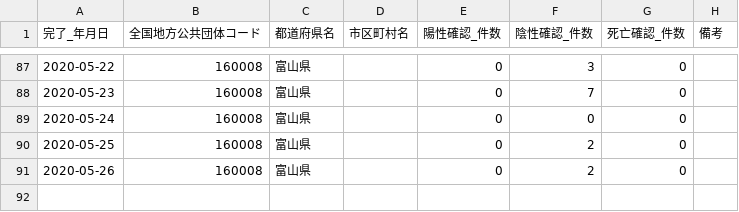
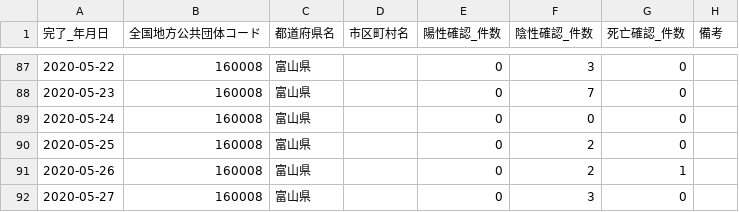
Before and after one commit to imabari/toyama-covid19, a CSV file: 160001_toyama_covid19_confirm_patients.csv, drawn as a sheet; only a part is shown, gaps mark what is left out.

```diff
--- a/160001_toyama_covid19_confirm_patients.csv
+++ b/160001_toyama_covid19_confirm_patients.csv
@@ -90,2 +90,3 @@
 2020-05-25,160008,富山県,,0,2,0,
-2020-05-26,160008,富山県,,0,2,0,
+2020-05-26,160008,富山県,,0,2,1,
+2020-05-27,160008,富山県,,0,3,0,
```
Also changed, not shown: 160001_toyama_covid19_call_center.csv, 160001_toyama_covid19_confirm_negative.csv, 4 other files.
